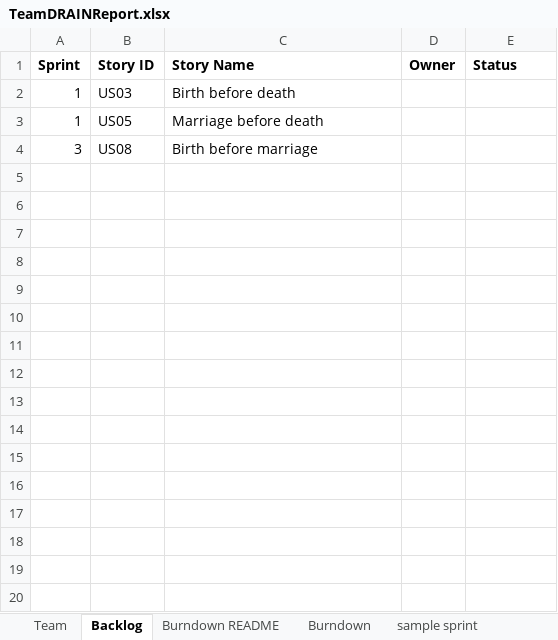
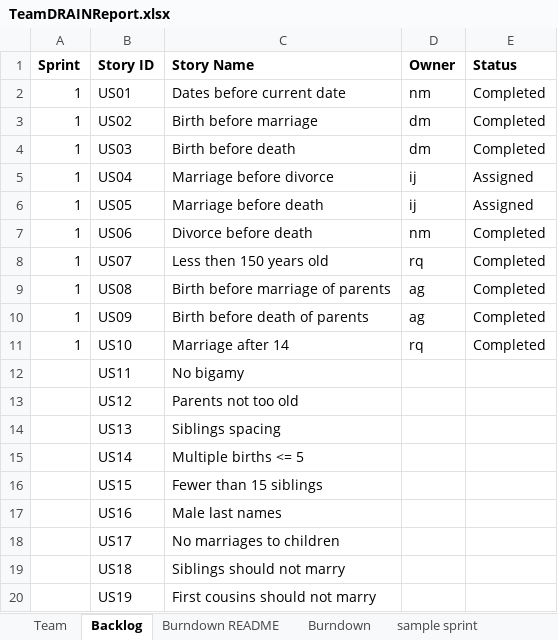
Before and after one commit to miahnaseem/SSW555_DRAIN, an Excel workbook: TeamDRAINReport.xlsx, sheet Backlog, drawn as a sheet; only a part is shown; values as stored, in another font and other column widths than the file's, no borders; addresses are those after the commit; the diff covers the shown part only; the diff names each change by its address in the sheet, - before the commit and + after, or states it on an @@ line.

```diff
--- a/TeamDRAINReport.xlsx (sheet Backlog)
+++ b/TeamDRAINReport.xlsx (sheet Backlog)
+row 2: 1 | US01 | Dates before current date | nm | Completed
+row 3: 1 | US02 | Birth before marriage | dm | Completed
-D4 (Owner): (empty)
+D4 (Owner): dm
-E4 (Status): (empty)
+E4 (Status): Completed
+row 5: 1 | US04 | Marriage before divorce | ij | Assigned
-D6 (Owner): (empty)
+D6 (Owner): ij
-E6 (Status): (empty)
+E6 (Status): Assigned
+row 7: 1 | US06 | Divorce before death | nm | Completed
+row 8: 1 | US07 | Less then 150 years old | rq | Completed
-A9 (Sprint): 3
+A9 (Sprint): 1
-C9 (Story Name): Birth before marriage
+C9 (Story Name): Birth before marriage of parents
-D9 (Owner): (empty)
+D9 (Owner): ag
-E9 (Status): (empty)
+E9 (Status): Completed
+row 10: 1 | US09 | Birth before death of parents | ag | Completed
+row 11: 1 | US10 | Marriage after 14 | rq | Completed
+row 12:  | US11 | No bigamy
+row 13:  | US12 | Parents not too old
+row 14:  | US13 | Siblings spacing
+row 15:  | US14 | Multiple births <= 5
+row 16:  | US15 | Fewer than 15 siblings
+row 17:  | US16 | Male last names
+row 18:  | US17 | No marriages to children
+row 19:  | US18 | Siblings should not marry
+row 20:  | US19 | First cousins should not marry
```
Also changed, not shown: 23 added rows elsewhere in this sheet, sheet Sprint1, sheet Team, sheet Burndown, charts or pictures.
